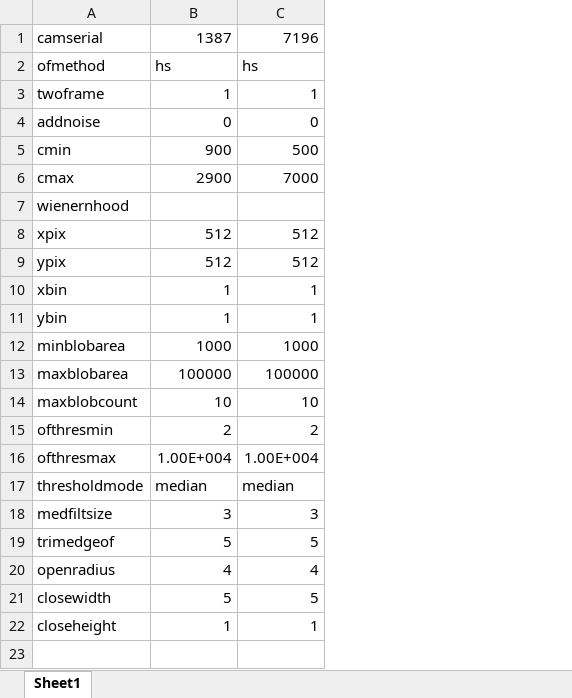
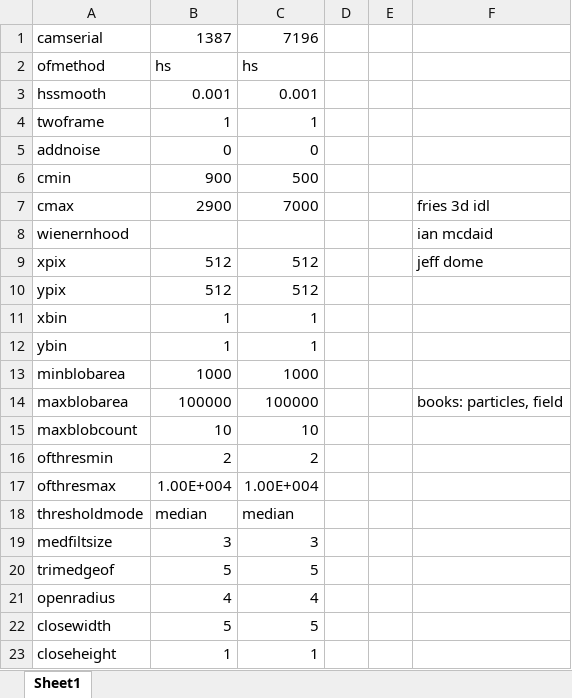
Before and after one commit to space-physics/ionosphereAI, an Excel workbook: camparam.xlsx, sheet Sheet1, drawn as a sheet; values as stored, in another font and other column widths than the file's, no borders; addresses are those after the commit; the diff names each change by its address in the sheet, - before the commit and + after, or states it on an @@ line.

```diff
--- a/camparam.xlsx (sheet Sheet1)
+++ b/camparam.xlsx (sheet Sheet1)
+column D, empty
+column E, empty
+column F, rows 7-14: fries 3d idl | ian mcdaid | jeff dome |  |  |  |  | books: particles, field
+row 3: hssmooth | 0.001 | 0.001
```
Also changed, not shown: 1 other file.
